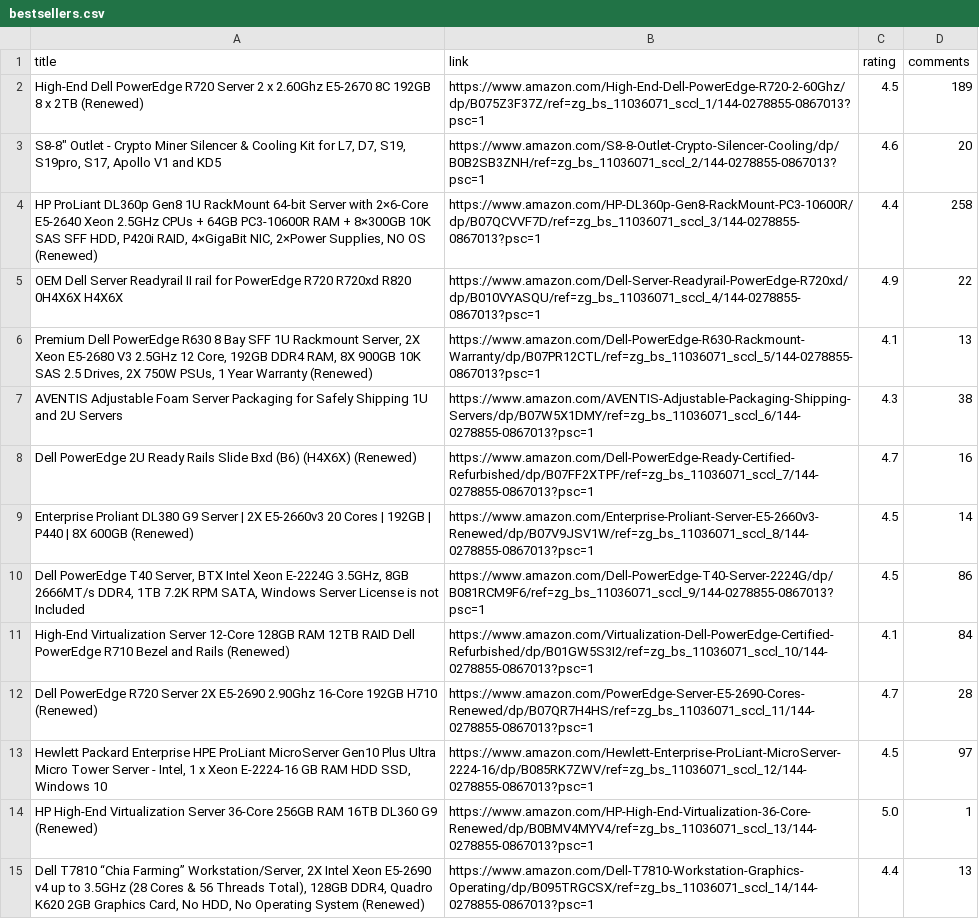
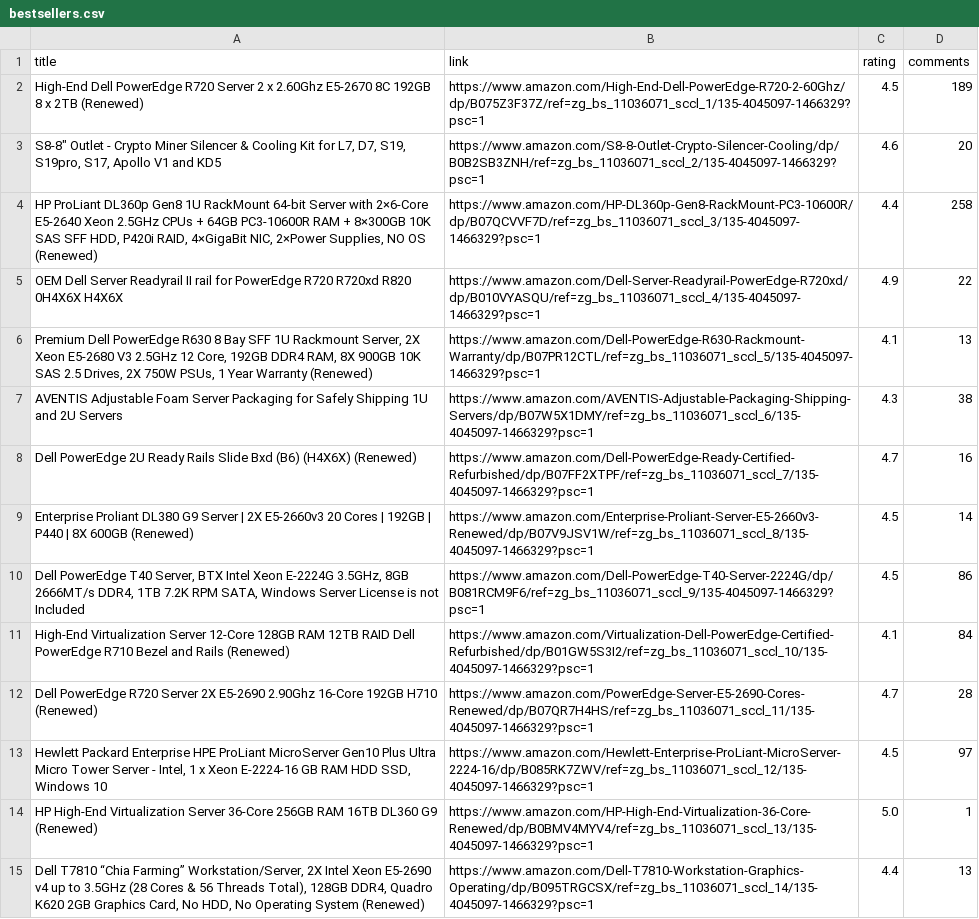
Before and after one commit to obox-systems/demo_amazon_bestsellers, a CSV file: bestsellers.csv, drawn as a sheet; only a part is shown; the diff covers the shown part only; the diff names each change by its address in the sheet, - before the commit and + after, or states it on an @@ line.

```diff
--- a/bestsellers.csv
+++ b/bestsellers.csv
-B2 (link): https://www.amazon.com/High-End-Dell-PowerEdge-R720-2-60Ghz/dp/B075Z3F37Z/ref=zg_bs_11036071_sccl_1/144-0278855-0867013?psc=1
+B2 (link): https://www.amazon.com/High-End-Dell-PowerEdge-R720-2-60Ghz/dp/B075Z3F37Z/ref=zg_bs_11036071_sccl_1/135-4045097-1466329?psc=1
-B3 (link): https://www.amazon.com/S8-8-Outlet-Crypto-Silencer-Cooling/dp/B0B2SB3ZNH/ref=zg_bs_11036071_sccl_2/144-0278855-0867013?psc=1
+B3 (link): https://www.amazon.com/S8-8-Outlet-Crypto-Silencer-Cooling/dp/B0B2SB3ZNH/ref=zg_bs_11036071_sccl_2/135-4045097-1466329?psc=1
-B4 (link): https://www.amazon.com/HP-DL360p-Gen8-RackMount-PC3-10600R/dp/B07QCVVF7D/ref=zg_bs_11036071_sccl_3/144-0278855-0867013?psc=1
+B4 (link): https://www.amazon.com/HP-DL360p-Gen8-RackMount-PC3-10600R/dp/B07QCVVF7D/ref=zg_bs_11036071_sccl_3/135-4045097-1466329?psc=1
-B5 (link): https://www.amazon.com/Dell-Server-Readyrail-PowerEdge-R720xd/dp/B010VYASQU/ref=zg_bs_11036071_sccl_4/144-0278855-0867013?psc=1
+B5 (link): https://www.amazon.com/Dell-Server-Readyrail-PowerEdge-R720xd/dp/B010VYASQU/ref=zg_bs_11036071_sccl_4/135-4045097-1466329?psc=1
-B6 (link): https://www.amazon.com/Dell-PowerEdge-R630-Rackmount-Warranty/dp/B07PR12CTL/ref=zg_bs_11036071_sccl_5/144-0278855-0867013?psc=1
+B6 (link): https://www.amazon.com/Dell-PowerEdge-R630-Rackmount-Warranty/dp/B07PR12CTL/ref=zg_bs_11036071_sccl_5/135-4045097-1466329?psc=1
-B7 (link): https://www.amazon.com/AVENTIS-Adjustable-Packaging-Shipping-Servers/dp/B07W5X1DMY/ref=zg_bs_11036071_sccl_6/144-0278855-0867013?psc=1
+B7 (link): https://www.amazon.com/AVENTIS-Adjustable-Packaging-Shipping-Servers/dp/B07W5X1DMY/ref=zg_bs_11036071_sccl_6/135-4045097-1466329?psc=1
-B8 (link): https://www.amazon.com/Dell-PowerEdge-Ready-Certified-Refurbished/dp/B07FF2XTPF/ref=zg_bs_11036071_sccl_7/144-0278855-0867013?psc=1
+B8 (link): https://www.amazon.com/Dell-PowerEdge-Ready-Certified-Refurbished/dp/B07FF2XTPF/ref=zg_bs_11036071_sccl_7/135-4045097-1466329?psc=1
-B9 (link): https://www.amazon.com/Enterprise-Proliant-Server-E5-2660v3-Renewed/dp/B07V9JSV1W/ref=zg_bs_11036071_sccl_8/144-0278855-0867013?psc=1
+B9 (link): https://www.amazon.com/Enterprise-Proliant-Server-E5-2660v3-Renewed/dp/B07V9JSV1W/ref=zg_bs_11036071_sccl_8/135-4045097-1466329?psc=1
-B10 (link): https://www.amazon.com/Dell-PowerEdge-T40-Server-2224G/dp/B081RCM9F6/ref=zg_bs_11036071_sccl_9/144-0278855-0867013?psc=1
+B10 (link): https://www.amazon.com/Dell-PowerEdge-T40-Server-2224G/dp/B081RCM9F6/ref=zg_bs_11036071_sccl_9/135-4045097-1466329?psc=1
-B11 (link): https://www.amazon.com/Virtualization-Dell-PowerEdge-Certified-Refurbished/dp/B01GW5S3I2/ref=zg_bs_11036071_sccl_10/144-0278855-0867013?psc=1
+B11 (link): https://www.amazon.com/Virtualization-Dell-PowerEdge-Certified-Refurbished/dp/B01GW5S3I2/ref=zg_bs_11036071_sccl_10/135-4045097-1466329?psc=1
-B12 (link): https://www.amazon.com/PowerEdge-Server-E5-2690-Cores-Renewed/dp/B07QR7H4HS/ref=zg_bs_11036071_sccl_11/144-0278855-0867013?psc=1
+B12 (link): https://www.amazon.com/PowerEdge-Server-E5-2690-Cores-Renewed/dp/B07QR7H4HS/ref=zg_bs_11036071_sccl_11/135-4045097-1466329?psc=1
-B13 (link): https://www.amazon.com/Hewlett-Enterprise-ProLiant-MicroServer-2224-16/dp/B085RK7ZWV/ref=zg_bs_11036071_sccl_12/144-0278855-0867013?psc=1
+B13 (link): https://www.amazon.com/Hewlett-Enterprise-ProLiant-MicroServer-2224-16/dp/B085RK7ZWV/ref=zg_bs_11036071_sccl_12/135-4045097-1466329?psc=1
-B14 (link): https://www.amazon.com/HP-High-End-Virtualization-36-Core-Renewed/dp/B0BMV4MYV4/ref=zg_bs_11036071_sccl_13/144-0278855-0867013?psc=1
+B14 (link): https://www.amazon.com/HP-High-End-Virtualization-36-Core-Renewed/dp/B0BMV4MYV4/ref=zg_bs_11036071_sccl_13/135-4045097-1466329?psc=1
-B15 (link): https://www.amazon.com/Dell-T7810-Workstation-Graphics-Operating/dp/B095TRGCSX/ref=zg_bs_11036071_sccl_14/144-0278855-0867013?psc=1
+B15 (link): https://www.amazon.com/Dell-T7810-Workstation-Graphics-Operating/dp/B095TRGCSX/ref=zg_bs_11036071_sccl_14/135-4045097-1466329?psc=1
```
Also changed, not shown: 86 edited cells elsewhere in this file, 9 other files.
